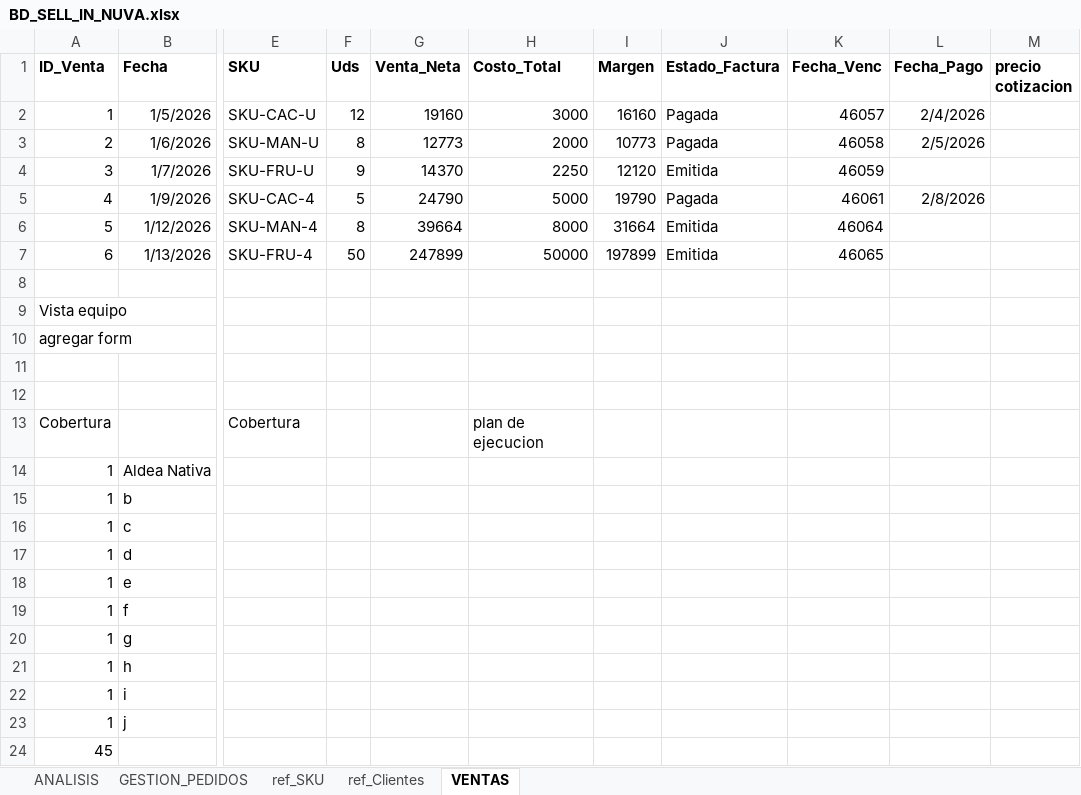
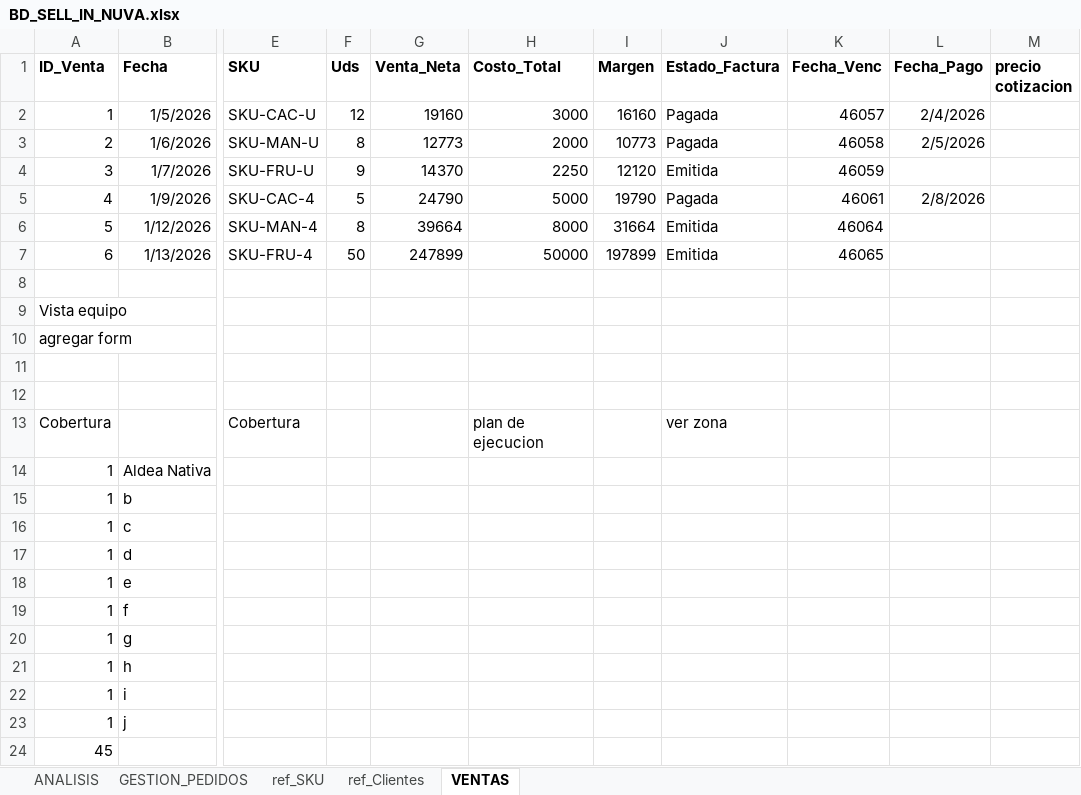
Before and after one commit to joacojimenezc/Proyecto-Nuva-Oxi, an Excel workbook: 1 venta sell in/BD_SELL_IN_NUVA.xlsx, sheet VENTAS, drawn as a sheet; only a part is shown, gaps mark what is left out; values as stored, in another font and other column widths than the file's, no borders; the diff names each change by its address in the sheet, - before the commit and + after, or states it on an @@ line.

Commit message:
auto-sync: 2026-07-08 13:11:14

```diff
--- a/1 venta sell in/BD_SELL_IN_NUVA.xlsx (sheet VENTAS)
+++ b/1 venta sell in/BD_SELL_IN_NUVA.xlsx (sheet VENTAS)
-J13 (Estado_Factura): (empty)
+J13 (Estado_Factura): ver zona
```
